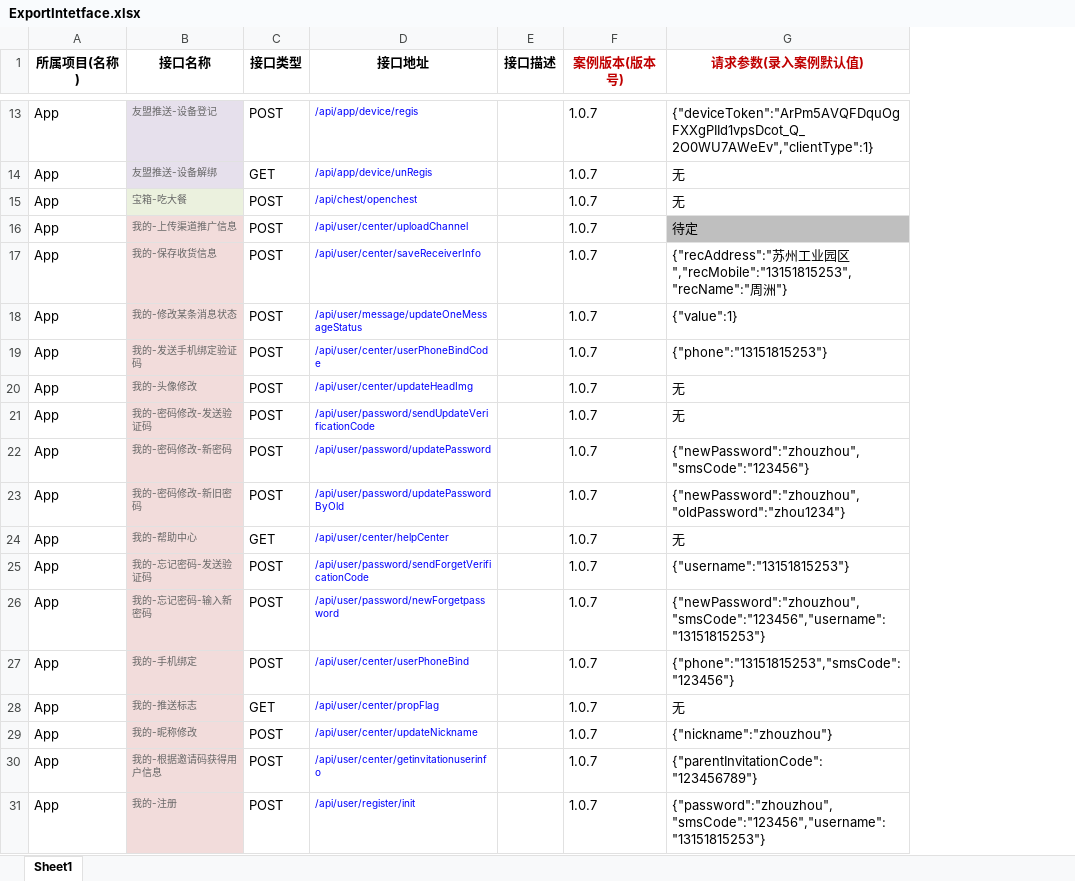
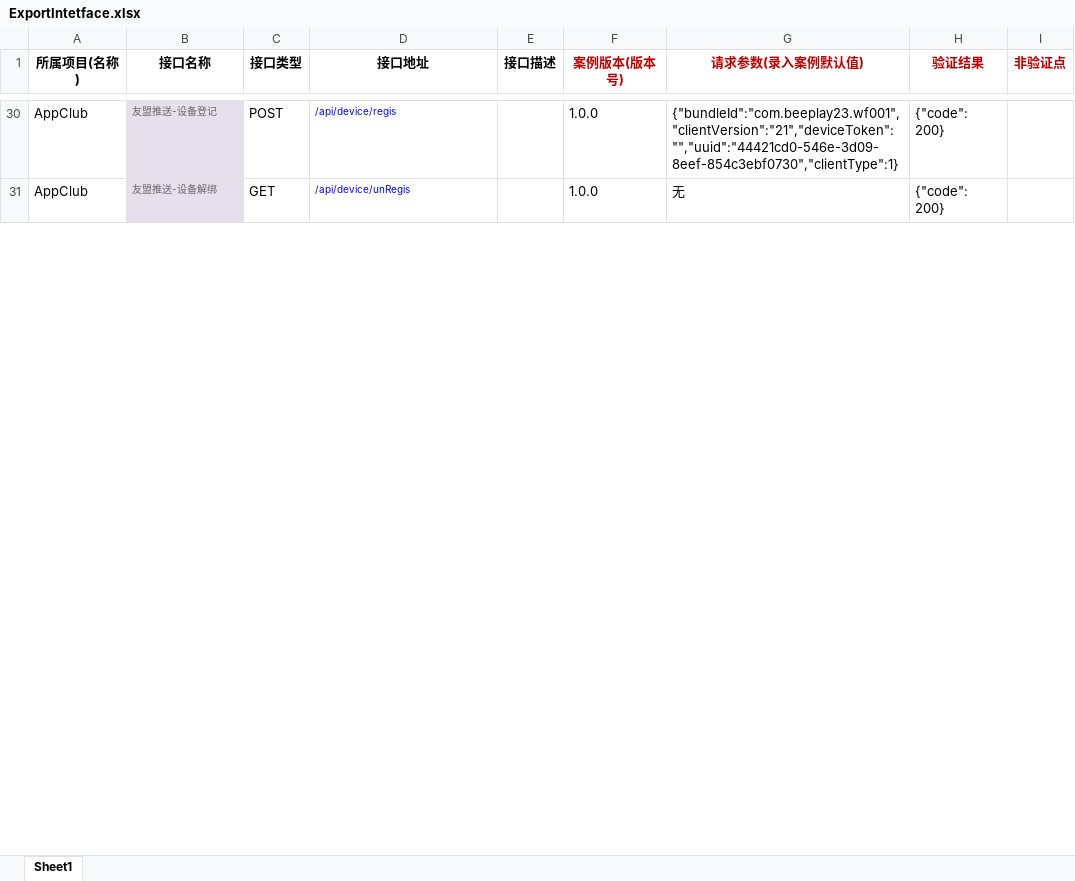
Before and after one commit to hackzhou/AutoPlatform, an Excel workbook: src/main/resources/template/ExportIntetface.xlsx, sheet Sheet1, drawn as a sheet; only a part is shown, gaps mark what is left out; values as stored, in another font and other column widths than the file's, no borders; removed rows and columns are numbered as before the commit, all else as after; the diff covers the shown part only; the diff names each change by its address in the sheet, - before the commit and + after, or states it on an @@ line.

```diff
--- a/src/main/resources/template/ExportIntetface.xlsx (sheet Sheet1)
+++ b/src/main/resources/template/ExportIntetface.xlsx (sheet Sheet1)
+column H (验证结果), rows 30-31: {"code": 200} | {"code": 200}
+column I (非验证点), empty
-A30:A31 (所属项目(名称)): App
+A30:A31 (所属项目(名称)): AppClub
-D30 (接口地址): /api/app/device/regis
+D30 (接口地址): /api/device/regis
-F30:F31 (案例版本(版本号)): 1.0.7
+F30:F31 (案例版本(版本号)): 1.0.0
-G30 (请求参数(录入案例默认值)): {"deviceToken":"ArPm5AVQFDquOgFXXgPIId1vpsDcot_Q_2O0WU7AWeEv","clientType":1}
+G30 (请求参数(录入案例默认值)): {"bundleId":"com.beeplay23.wf001","clientVersion":"21","deviceToken":"","uuid":"44421cd0-546e-3d09-8eef-854c3ebf0730","clientType":1}
-D31 (接口地址): /api/app/device/unRegis
+D31 (接口地址): /api/device/unRegis
-row 15: App | 宝箱-吃大餐 | POST | /api/chest/openchest |  | 1.0.7 | 无
-row 16: App | 我的-上传渠道推广信息 | POST | /api/user/center/uploadChannel |  | 1.0.7 | 待定
-row 17: App | 我的-保存收货信息 | POST | /api/user/center/saveReceiverInfo |  | 1.0.7 | {"recAddress":"苏州工业园区","recMobile":"13151815253","recName":"周洲"}
-row 18: App | 我的-修改某条消息状态 | POST | /api/user/message/updateOneMessageStatus |  | 1.0.7 | {"value":1}
-row 19: App | 我的-发送手机绑定验证码 | POST | /api/user/center/userPhoneBindCode |  | 1.0.7 | {"phone":"13151815253"}
-row 20: App | 我的-头像修改 | POST | /api/user/center/updateHeadImg |  | 1.0.7 | 无
-row 21: App | 我的-密码修改-发送验证码 | POST | /api/user/password/sendUpdateVerificationCode |  | 1.0.7 | 无
-row 22: App | 我的-密码修改-新密码 | POST | /api/user/password/updatePassword |  | 1.0.7 | {"newPassword":"zhouzhou","smsCode":"123456"}
-row 23: App | 我的-密码修改-新旧密码 | POST | /api/user/password/updatePasswordByOld |  | 1.0.7 | {"newPassword":"zhouzhou","oldPassword":"zhou1234"}
-row 24: App | 我的-帮助中心 | GET | /api/user/center/helpCenter |  | 1.0.7 | 无
-row 25: App | 我的-忘记密码-发送验证码 | POST | /api/user/password/sendForgetVerificationCode |  | 1.0.7 | {"username":"13151815253"}
-row 26: App | 我的-忘记密码-输入新密码 | POST | /api/user/password/newForgetpassword |  | 1.0.7 | {"newPassword":"zhouzhou","smsCode":"123456","username":"13151815253"}
-row 27: App | 我的-手机绑定 | POST | /api/user/center/userPhoneBind |  | 1.0.7 | {"phone":"13151815253","smsCode":"123456"}
-row 28: App | 我的-推送标志 | GET | /api/user/center/propFlag |  | 1.0.7 | 无
-row 29: App | 我的-昵称修改 | POST | /api/user/center/updateNickname |  | 1.0.7 | {"nickname":"zhouzhou"}
-row 30: App | 我的-根据邀请码获得用户信息 | POST | /api/user/center/getinvitationuserinfo |  | 1.0.7 | {"parentInvitationCode":"123456789"}
-row 31: App | 我的-注册 | POST | /api/user/register/init |  | 1.0.7 | {"password":"zhouzhou","smsCode":"123456","username":"13151815253"}
```
Also changed, not shown: 26 added rows, 53 removed rows, 11 edited cells and cell formats elsewhere in this sheet, 1 other file.
